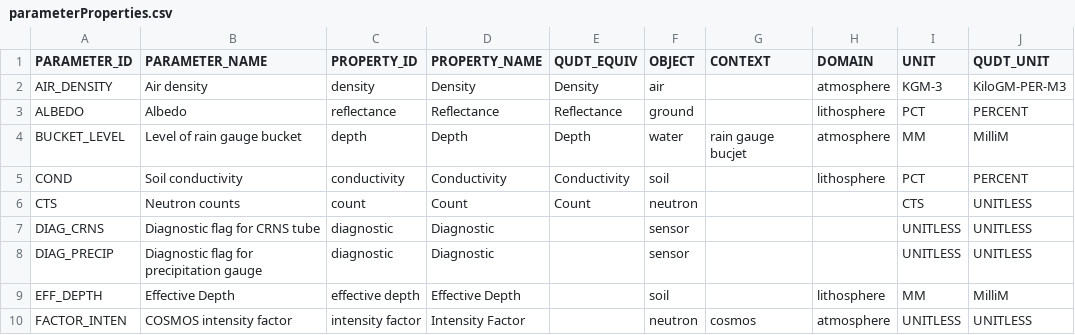
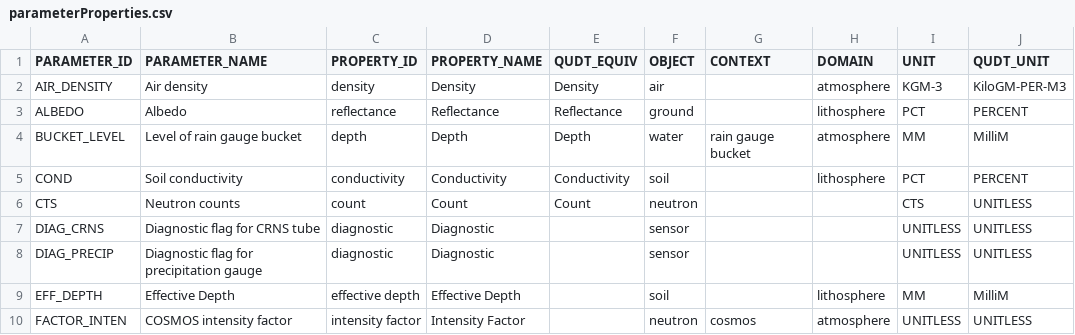
Before and after one commit to NERC-CEH/fdri-ontology, a CSV file: sample_data/src/parameterProperties.csv, drawn as a sheet; only a part is shown; the diff names each change by its address in the sheet, - before the commit and + after, or states it on an @@ line.

Commit message:
Fix typo

```diff
--- a/sample_data/src/parameterProperties.csv
+++ b/sample_data/src/parameterProperties.csv
-G4 (CONTEXT): rain gauge bucjet
+G4 (CONTEXT): rain gauge bucket
```
